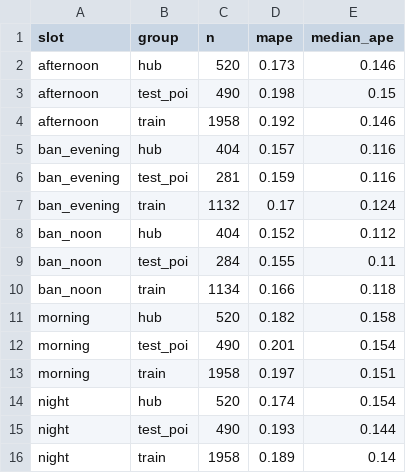
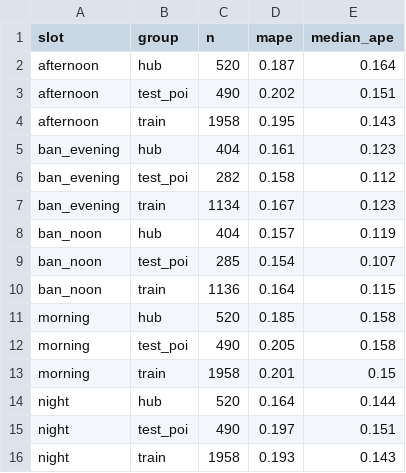
Before and after one commit to khanhnedu2006-byte/COS40005, a CSV file: reports/estimator_validation.csv, drawn as a sheet.

```diff
--- a/reports/estimator_validation.csv
+++ b/reports/estimator_validation.csv
@@ -1,16 +1,16 @@
 slot,group,n,mape,median_ape
-afternoon,hub,520,0.173,0.146
-afternoon,test_poi,490,0.198,0.15
-afternoon,train,1958,0.192,0.146
-ban_evening,hub,404,0.157,0.116
-ban_evening,test_poi,281,0.159,0.116
-ban_evening,train,1132,0.17,0.124
-ban_noon,hub,404,0.152,0.112
-ban_noon,test_poi,284,0.155,0.11
-ban_noon,train,1134,0.166,0.118
-morning,hub,520,0.182,0.158
-morning,test_poi,490,0.201,0.154
-morning,train,1958,0.197,0.151
-night,hub,520,0.174,0.154
-night,test_poi,490,0.193,0.144
-night,train,1958,0.189,0.14
+afternoon,hub,520,0.187,0.164
+afternoon,test_poi,490,0.202,0.151
+afternoon,train,1958,0.195,0.143
+ban_evening,hub,404,0.161,0.123
+ban_evening,test_poi,282,0.158,0.112
+ban_evening,train,1134,0.167,0.123
+ban_noon,hub,404,0.157,0.119
+ban_noon,test_poi,285,0.154,0.107
+ban_noon,train,1136,0.164,0.115
+morning,hub,520,0.185,0.158
+morning,test_poi,490,0.205,0.158
+morning,train,1958,0.201,0.15
+night,hub,520,0.164,0.144
+night,test_poi,490,0.197,0.151
+night,train,1958,0.193,0.143
```
Also changed, not shown: 10 other files.
